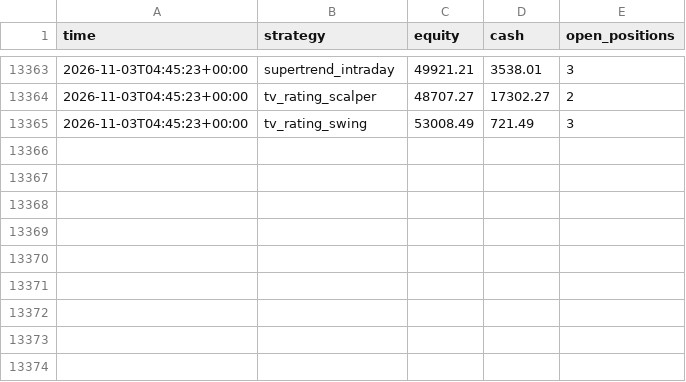
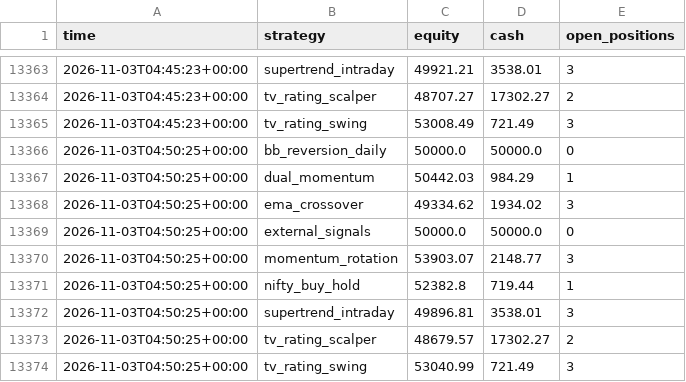
Before and after one commit to Yuvansh-Shah/algo-trading-platform, a CSV file: state/equity.csv, drawn as a sheet; only a part is shown, gaps mark what is left out.

```diff
--- a/state/equity.csv
+++ b/state/equity.csv
@@ -13365 +13365,10 @@ time,strategy,equity,cash,open_positions
 2026-11-03T04:45:23+00:00,tv_rating_swing,53008.49,721.49,3
+2026-11-03T04:50:25+00:00,bb_reversion_daily,50000.0,50000.0,0
+2026-11-03T04:50:25+00:00,dual_momentum,50442.03,984.29,1
+2026-11-03T04:50:25+00:00,ema_crossover,49334.62,1934.02,3
+2026-11-03T04:50:25+00:00,external_signals,50000.0,50000.0,0
+2026-11-03T04:50:25+00:00,momentum_rotation,53903.07,2148.77,3
+2026-11-03T04:50:25+00:00,nifty_buy_hold,52382.8,719.44,1
+2026-11-03T04:50:25+00:00,supertrend_intraday,49896.81,3538.01,3
+2026-11-03T04:50:25+00:00,tv_rating_scalper,48679.57,17302.27,2
+2026-11-03T04:50:25+00:00,tv_rating_swing,53040.99,721.49,3
```
Also changed, not shown: 3 other files.
